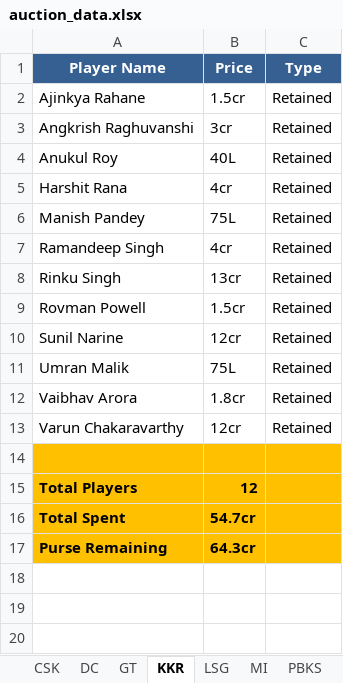
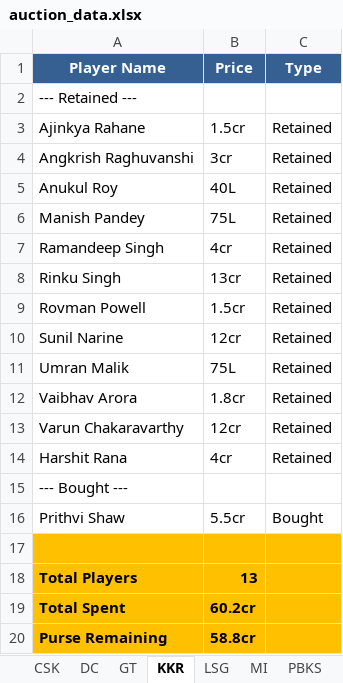
Before and after one commit to SubratDash67/iplauctionbot, an Excel workbook: auction_data.xlsx, sheet KKR, drawn as a sheet; values as stored, in another font and other column widths than the file's, no borders; addresses are those after the commit; the diff names each change by its address in the sheet, - before the commit and + after, or states it on an @@ line.

```diff
--- a/auction_data.xlsx (sheet KKR)
+++ b/auction_data.xlsx (sheet KKR)
+row 2: --- Retained ---
@@ row 5 moved to row 14: Harshit Rana @@
+row 15: --- Bought ---
+row 16: Prithvi Shaw | 5.5cr | Bought
-B18 (Price): 12
+B18 (Price): 13
-B19 (Price): 54.7cr
+B19 (Price): 60.2cr
-B20 (Price): 64.3cr
+B20 (Price): 58.8cr
```
Also changed, not shown: sheet MI, sheet CSK, sheet Team Summary, sheet DC, sheet Unsold Players, sheet Auction Results, 6 more sheets, other sheet tabs, 5 other files.
